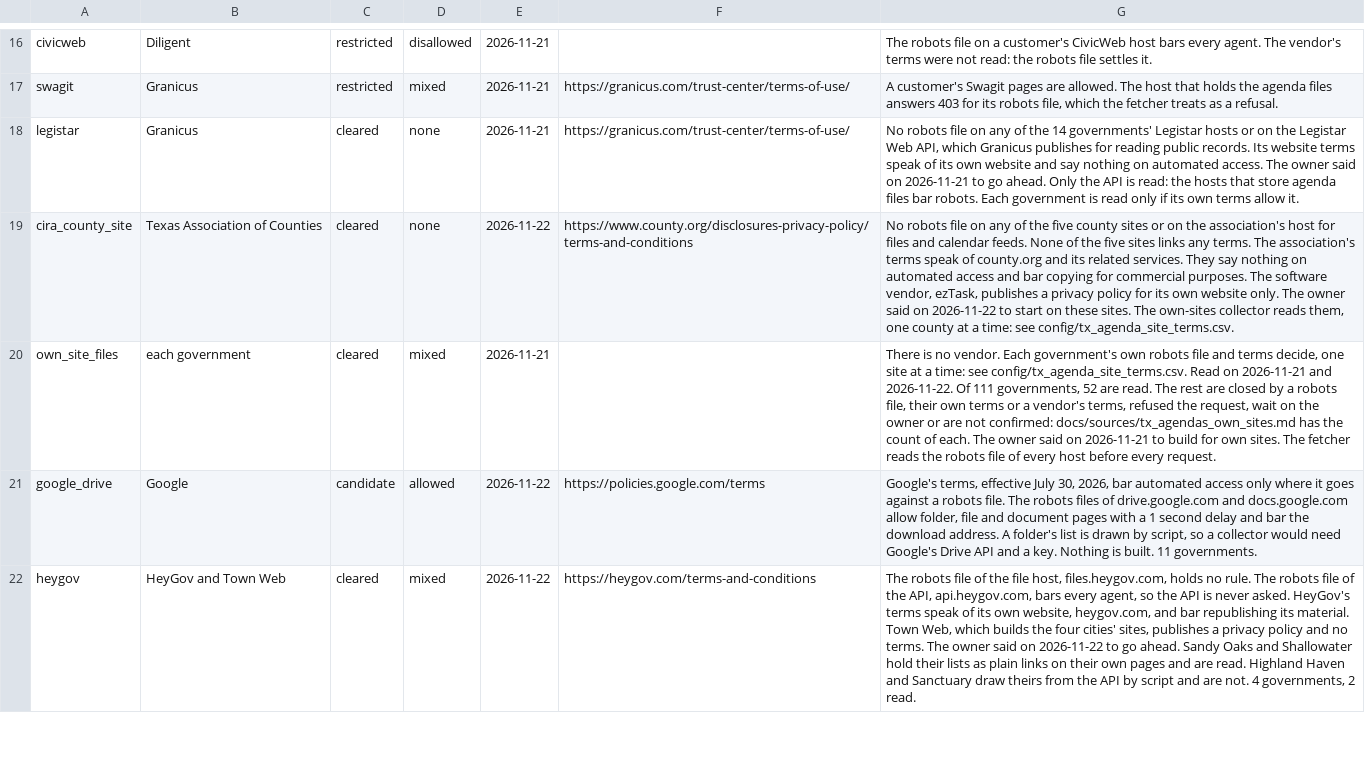
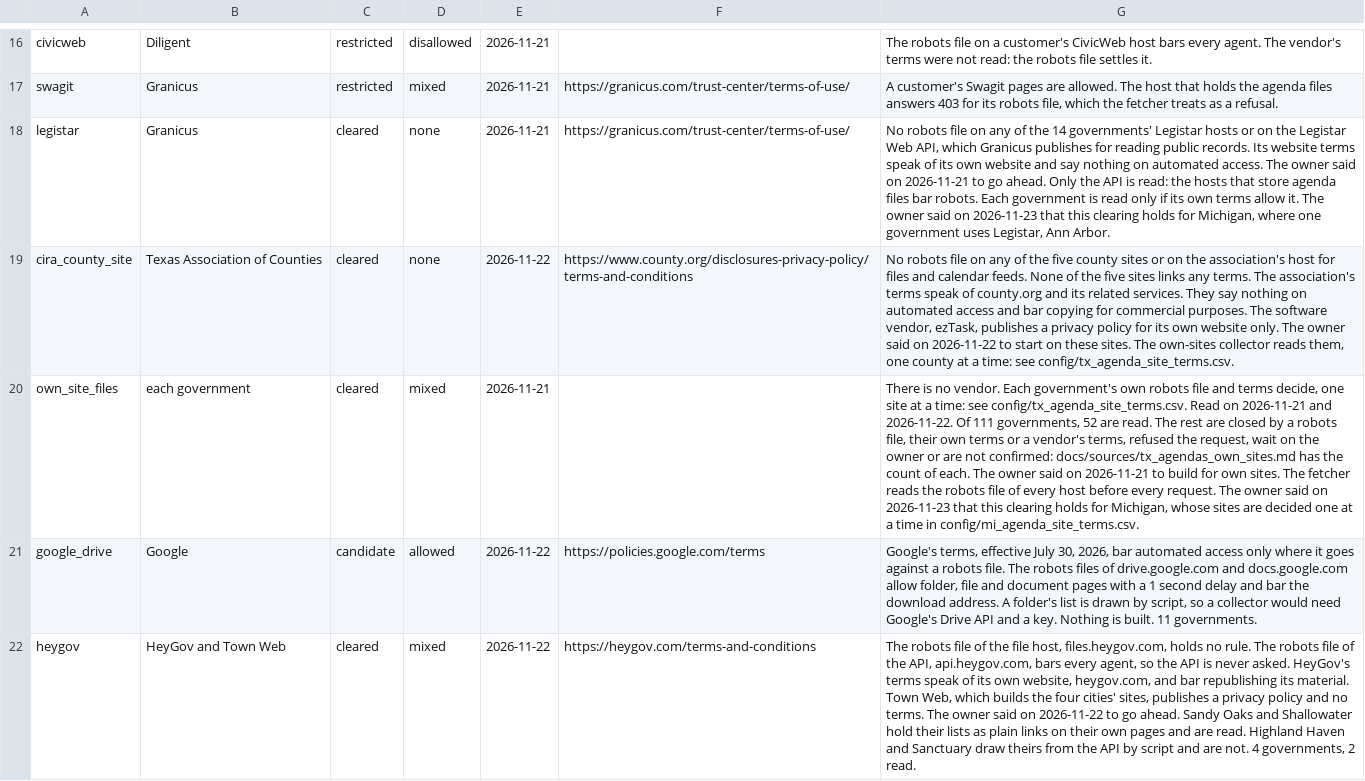
Before and after one commit to th4449/radar, a CSV file: config/tx_agenda_platforms.csv, drawn as a sheet; only a part is shown, gaps mark what is left out; the diff names each change by its address in the sheet, - before the commit and + after, or states it on an @@ line.

```diff
--- a/config/tx_agenda_platforms.csv
+++ b/config/tx_agenda_platforms.csv
-G18: …allow it.
+G18: …allow it. The owner said on 2026-11-23 that this clearing holds for Michigan, where one government uses Legistar, Ann Arbor.
-G20: …every request.
+G20: …every request. The owner said on 2026-11-23 that this clearing holds for Michigan, whose sites are decided one at a time in config/mi_agenda_site_terms.csv.
```
Also changed, not shown: 35 other files.
